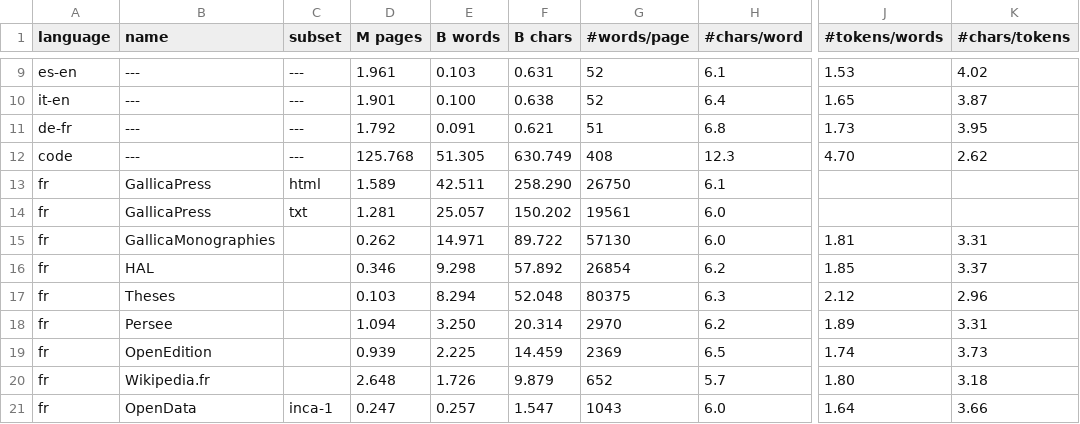
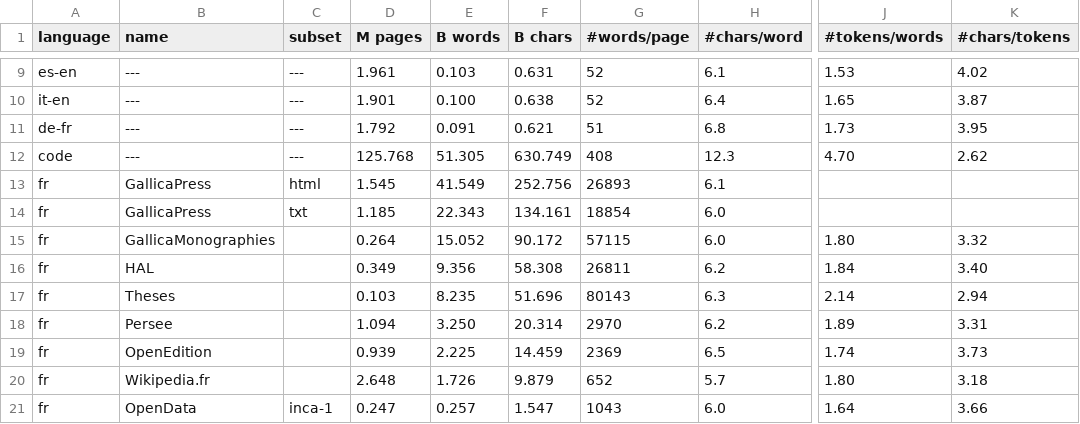
Before and after one commit to OpenLLM-France/Lucie-Training, a CSV file: assets/stats_datasets_detailed.csv, drawn as a sheet; only a part is shown, gaps mark what is left out; the diff covers the shown part only; the diff names each change by its address in the sheet, - before the commit and + after, or states it on an @@ line.

```diff
--- a/assets/stats_datasets_detailed.csv
+++ b/assets/stats_datasets_detailed.csv
-D13 (M pages): 1.589
+D13 (M pages): 1.545
-E13 (B words): 42.511
+E13 (B words): 41.549
-F13 (B chars): 258.290
+F13 (B chars): 252.756
-G13 (#words/page): 26750
+G13 (#words/page): 26893
-D14 (M pages): 1.281
+D14 (M pages): 1.185
-E14 (B words): 25.057
+E14 (B words): 22.343
-F14 (B chars): 150.202
+F14 (B chars): 134.161
-G14 (#words/page): 19561
+G14 (#words/page): 18854
-D15 (M pages): 0.262
+D15 (M pages): 0.264
-E15 (B words): 14.971
+E15 (B words): 15.052
-F15 (B chars): 89.722
+F15 (B chars): 90.172
-G15 (#words/page): 57130
+G15 (#words/page): 57115
-J15 (#tokens/words): 1.81
+J15 (#tokens/words): 1.80
-K15 (#chars/tokens): 3.31
+K15 (#chars/tokens): 3.32
-D16 (M pages): 0.346
+D16 (M pages): 0.349
-E16 (B words): 9.298
+E16 (B words): 9.356
-F16 (B chars): 57.892
+F16 (B chars): 58.308
-G16 (#words/page): 26854
+G16 (#words/page): 26811
-J16 (#tokens/words): 1.85
+J16 (#tokens/words): 1.84
-K16 (#chars/tokens): 3.37
+K16 (#chars/tokens): 3.40
-E17 (B words): 8.294
+E17 (B words): 8.235
-F17 (B chars): 52.048
+F17 (B chars): 51.696
-G17 (#words/page): 80375
+G17 (#words/page): 80143
-J17 (#tokens/words): 2.12
+J17 (#tokens/words): 2.14
-K17 (#chars/tokens): 2.96
+K17 (#chars/tokens): 2.94
```
Also changed, not shown: 60 edited cells elsewhere in this file, assets/stats_datasets.csv, 1 other file.
